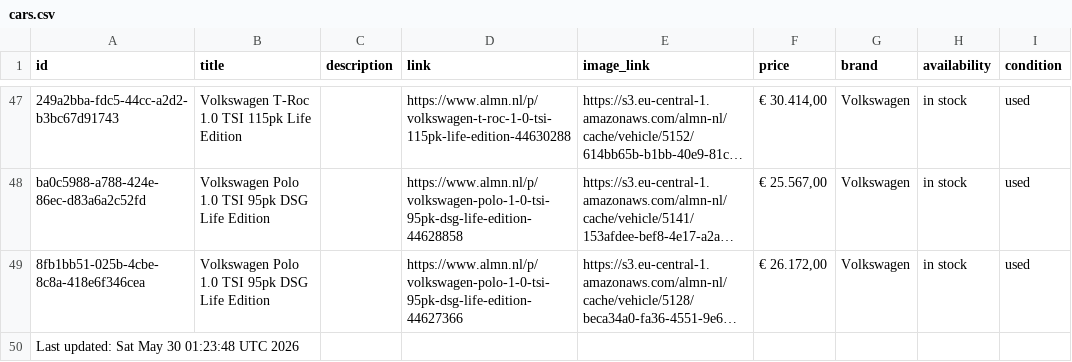
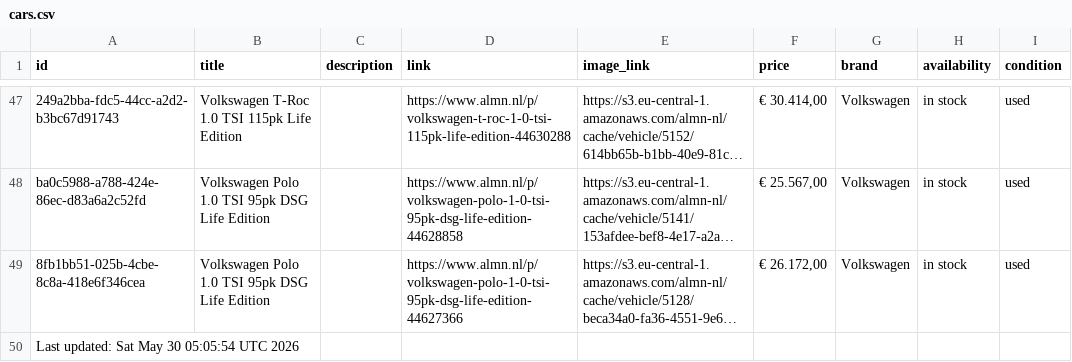
Before and after one commit to maxmovesmarketing/almn_zl, a CSV file: cars.csv, drawn as a sheet; only a part is shown, gaps mark what is left out; long unchanged cells end in …; the diff names each change by its address in the sheet, - before the commit and + after, or states it on an @@ line.

```diff
--- a/cars.csv
+++ b/cars.csv
-A50 (id): Last updated: Sat May 30 01:23:48 UTC 2026
+A50 (id): Last updated: Sat May 30 05:05:54 UTC 2026
```
